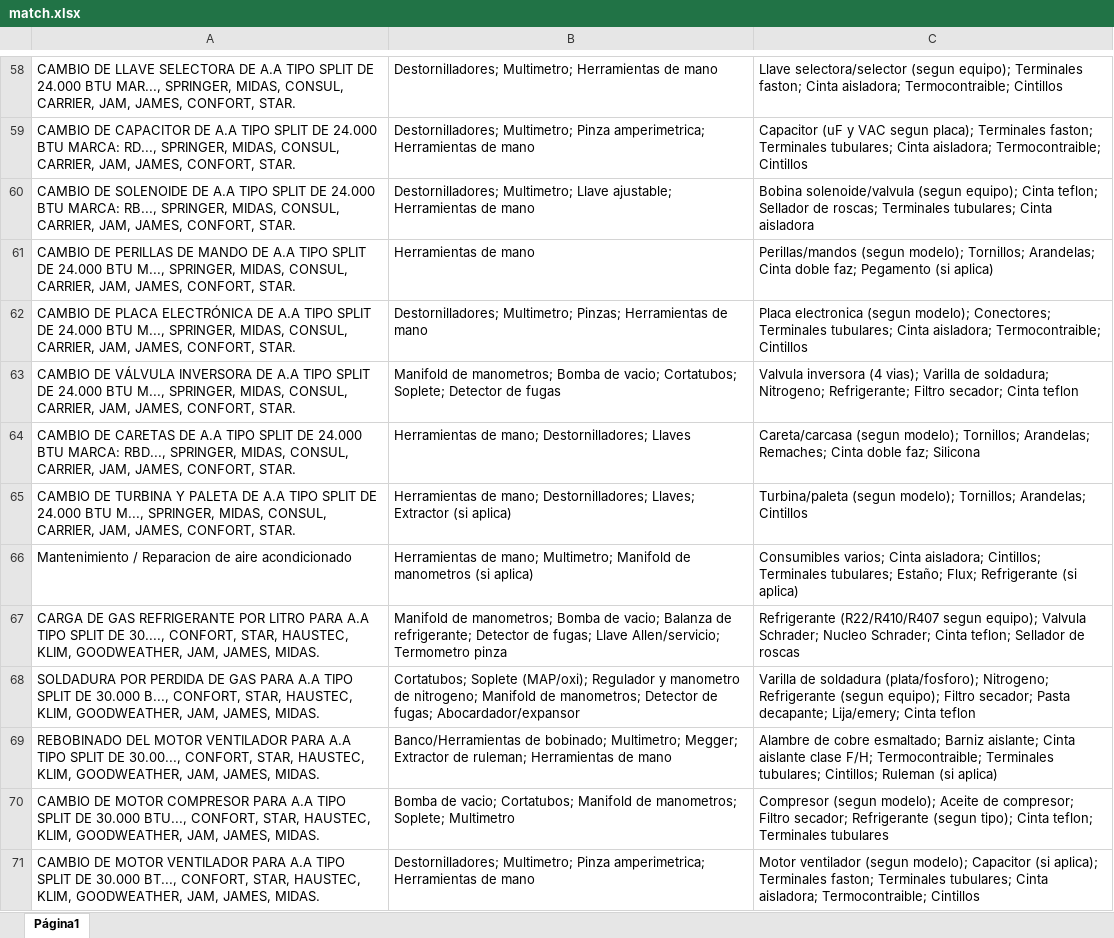
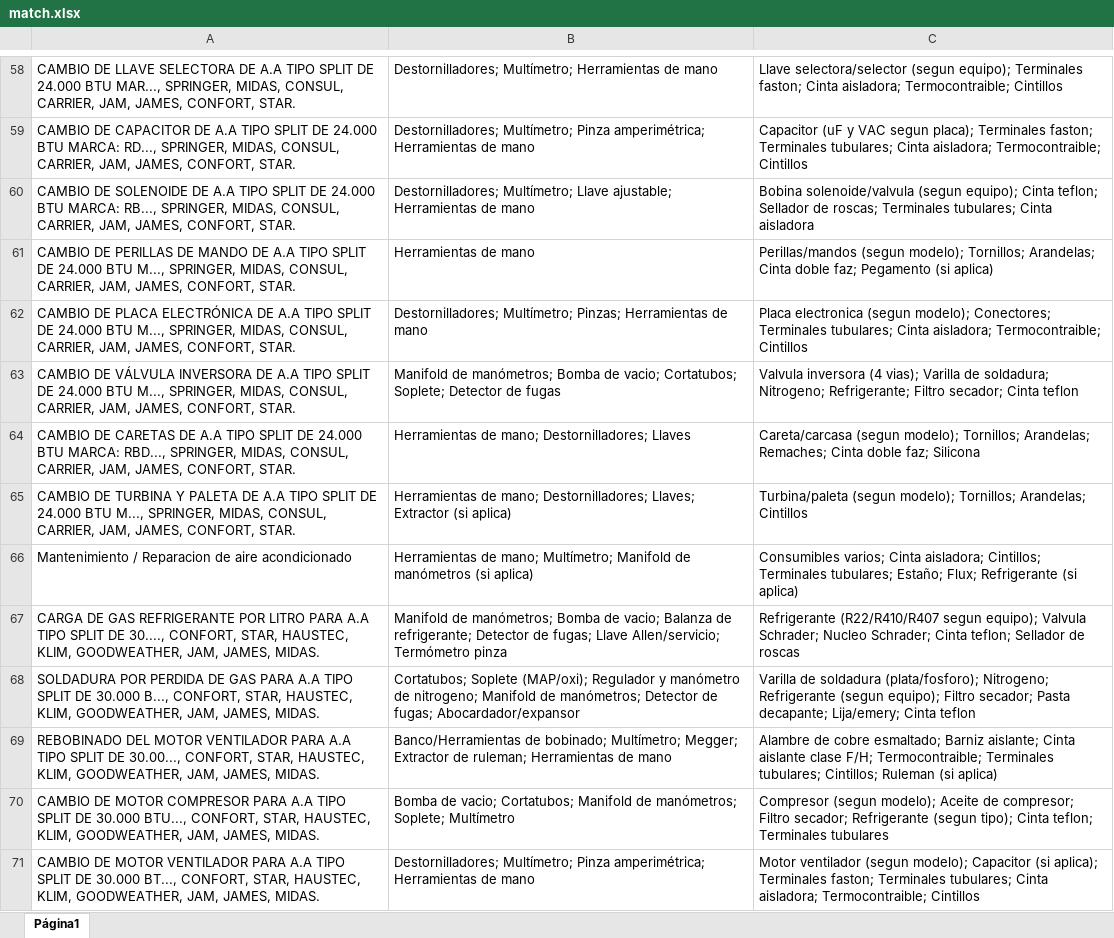
Before and after one commit to Aumasf/Generador_de_Desglose, an Excel workbook: match.xlsx, sheet Página1, drawn as a sheet; only a part is shown, gaps mark what is left out; values as stored, in another font and other column widths than the file's, no borders; the diff covers the shown part only; the diff names each change by its address in the sheet, - before the commit and + after, or states it on an @@ line.

```diff
--- a/match.xlsx (sheet Página1)
+++ b/match.xlsx (sheet Página1)
-B58: Destornilladores; Multimetro; Herramientas de…
+B58: Destornilladores; Multímetro; Herramientas de…
-B59: Destornilladores; Multimetro; Pinza amperimetrica; Herramientas de…
+B59: Destornilladores; Multímetro; Pinza amperimétrica; Herramientas de…
-B60: Destornilladores; Multimetro; Llave ajustable;…
+B60: Destornilladores; Multímetro; Llave ajustable;…
-B62: Destornilladores; Multimetro; Pinzas; Herramientas…
+B62: Destornilladores; Multímetro; Pinzas; Herramientas…
-B63: Manifold de manometros; Bomba de…
+B63: Manifold de manómetros; Bomba de…
-B66: …de mano; Multimetro; Manifold de manometros (si aplica)
+B66: …de mano; Multímetro; Manifold de manómetros (si aplica)
-B67: Manifold de manometros; Bomba de vacio; Balanza de refrigerante; Detector de fugas; Llave Allen/servicio; Termometro pinza
+B67: Manifold de manómetros; Bomba de vacio; Balanza de refrigerante; Detector de fugas; Llave Allen/servicio; Termómetro pinza
-B68: …Regulador y manometro de nitrogeno; Manifold de manometros; Detector de…
+B68: …Regulador y manómetro de nitrogeno; Manifold de manómetros; Detector de…
-B69: …de bobinado; Multimetro; Megger; Extractor…
+B69: …de bobinado; Multímetro; Megger; Extractor…
-B70: …Manifold de manometros; Soplete; Multimetro
+B70: …Manifold de manómetros; Soplete; Multímetro
-B71: Destornilladores; Multimetro; Pinza amperimetrica; Herramientas de…
+B71: Destornilladores; Multímetro; Pinza amperimétrica; Herramientas de…
```
Also changed, not shown: 45 added rows and 290 edited cells elsewhere in this sheet, 6 other files.
